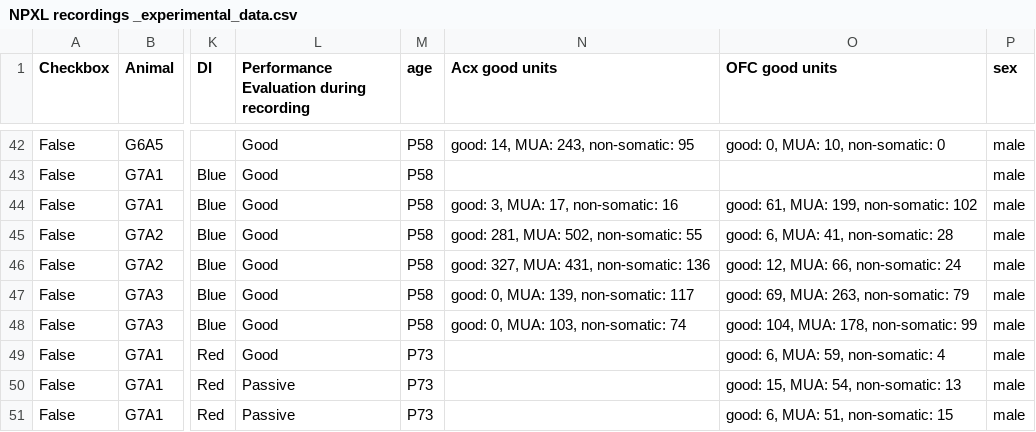
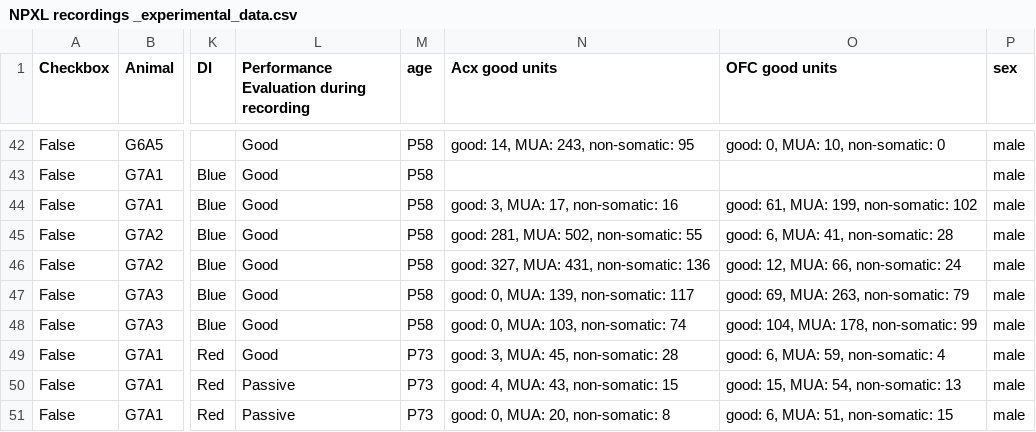
Before and after one commit to AmichaiLaviRudel/Working-Memory, a CSV file: users_data/Amichai/NPXL recordings _experimental_data.csv, drawn as a sheet; only a part is shown, gaps mark what is left out; the diff names each change by its address in the sheet, - before the commit and + after, or states it on an @@ line.

```diff
--- a/users_data/Amichai/NPXL recordings _experimental_data.csv
+++ b/users_data/Amichai/NPXL recordings _experimental_data.csv
-N49 (Acx good units): (empty)
+N49 (Acx good units): good: 3, MUA: 45, non-somatic: 28
-N50 (Acx good units): (empty)
+N50 (Acx good units): good: 4, MUA: 43, non-somatic: 15
-N51 (Acx good units): (empty)
+N51 (Acx good units): good: 0, MUA: 20, non-somatic: 8
```
Also changed, not shown: users_data/Amichai/projects_list.csv, 12 other files.
